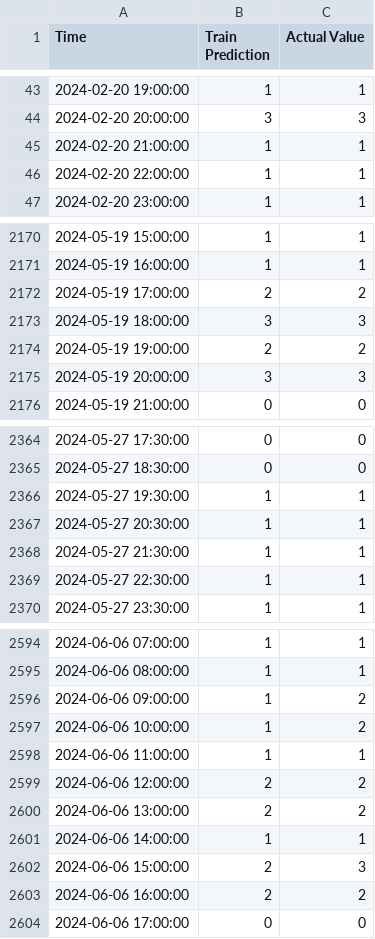
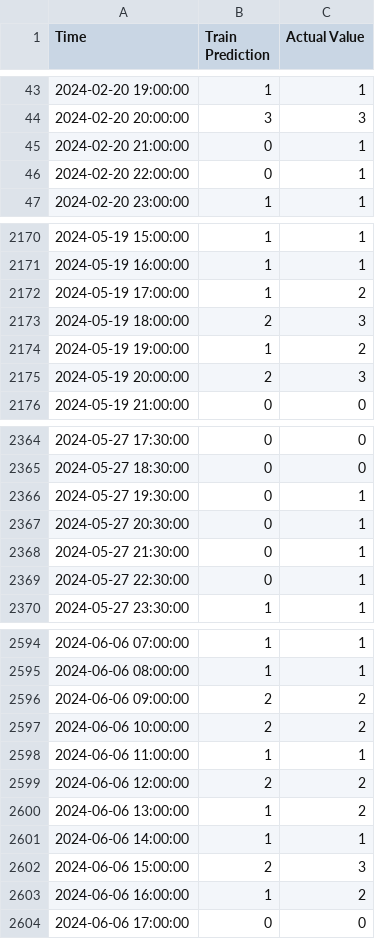
Before and after one commit to anonymous0904/Climate-Agent, a CSV file: Data/predictions/cloud_nebulosity_predictions.csv, drawn as a sheet; only a part is shown, gaps mark what is left out; the diff covers the shown part only.

Commit message:
Predict cloud nebulosity using extra features ('cloud_presence', 'air_pressure', 'dew_point', 'air_temperature'). BiLSTM - Accuracy: 0.9662 CNN + BiLSTM - Accuracy: 0.9576

```diff
--- a/Data/predictions/cloud_nebulosity_predictions.csv
+++ b/Data/predictions/cloud_nebulosity_predictions.csv
@@ -44,4 +44,4 @@ Time,Train Prediction,Actual Value
 2024-02-20 20:00:00,3,3
-2024-02-20 21:00:00,1,1
-2024-02-20 22:00:00,1,1
+2024-02-20 21:00:00,0,1
+2024-02-20 22:00:00,0,1
 2024-02-20 23:00:00,1,1
@@ -2171,6 +2171,6 @@ Time,Train Prediction,Actual Value
 2024-05-19 16:00:00,1,1
-2024-05-19 17:00:00,2,2
-2024-05-19 18:00:00,3,3
-2024-05-19 19:00:00,2,2
-2024-05-19 20:00:00,3,3
+2024-05-19 17:00:00,1,2
+2024-05-19 18:00:00,2,3
+2024-05-19 19:00:00,1,2
+2024-05-19 20:00:00,2,3
 2024-05-19 21:00:00,0,0
@@ -2365,6 +2365,6 @@ Time,Train Prediction,Actual Value
 2024-05-27 18:30:00,0,0
-2024-05-27 19:30:00,1,1
-2024-05-27 20:30:00,1,1
-2024-05-27 21:30:00,1,1
-2024-05-27 22:30:00,1,1
+2024-05-27 19:30:00,0,1
+2024-05-27 20:30:00,0,1
+2024-05-27 21:30:00,0,1
+2024-05-27 22:30:00,0,1
 2024-05-27 23:30:00,1,1
@@ -2595,10 +2595,10 @@ Time,Train Prediction,Actual Value
 2024-06-06 08:00:00,1,1
-2024-06-06 09:00:00,1,2
-2024-06-06 10:00:00,1,2
+2024-06-06 09:00:00,2,2
+2024-06-06 10:00:00,2,2
 2024-06-06 11:00:00,1,1
 2024-06-06 12:00:00,2,2
-2024-06-06 13:00:00,2,2
+2024-06-06 13:00:00,1,2
 2024-06-06 14:00:00,1,1
 2024-06-06 15:00:00,2,3
-2024-06-06 16:00:00,2,2
+2024-06-06 16:00:00,1,2
 2024-06-06 17:00:00,0,0
```
Also changed, not shown: 181 edited cells elsewhere in this file, 1 other file.
